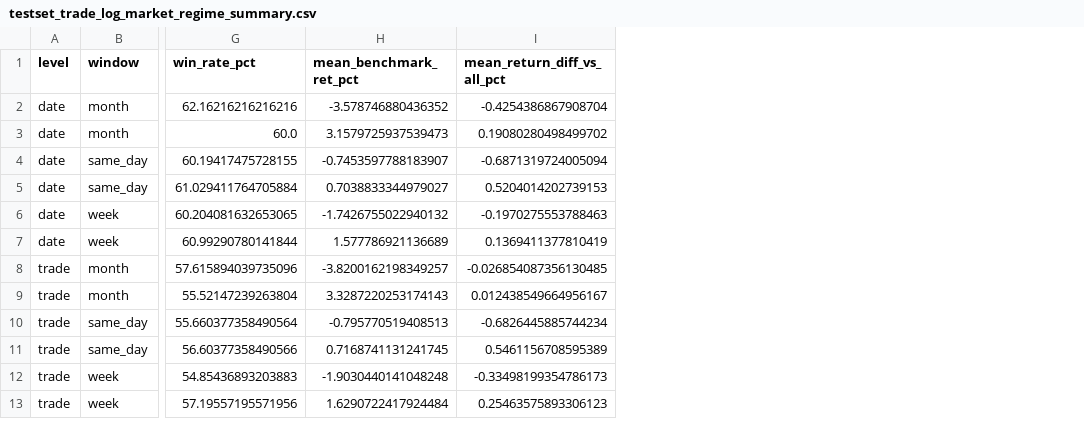
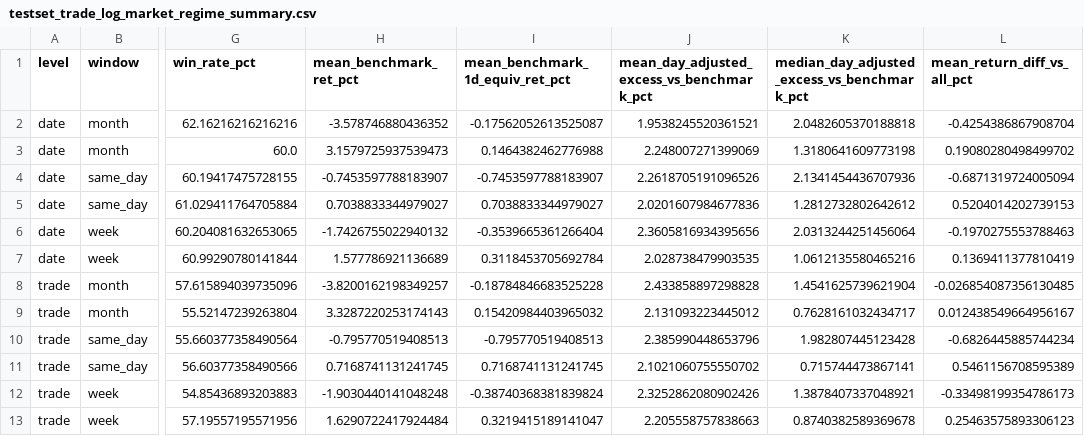
Before and after one commit to robertsben333-cmyk/insider_trader, a CSV file: backtest/out/testset_trade_log_market_regime_summary.csv, drawn as a sheet; only a part is shown, gaps mark what is left out; the diff names each change by its address in the sheet, - before the commit and + after, or states it on an @@ line.

```diff
--- a/backtest/out/testset_trade_log_market_regime_summary.csv
+++ b/backtest/out/testset_trade_log_market_regime_summary.csv
+column I (mean_benchmark_1d_equiv_ret_pct), rows 2-13: -0.17562052613525087 | 0.1464382462776988 | -0.7453597788183907 | 0.7038833344979027 | -0.3539665361266404 | 0.3118453705692784 | -0.18784846683525228 | 0.15420984403965032 | -0.795770519408513 | 0.7168741131241745 | -0.38740368381839824 | 0.3219415189141047
+column J, rows 1-13: mean_day_adjusted_excess_vs_benchmark_pct | 1.9538245520361521 | 2.248007271399069 | 2.2618705191096526 | 2.0201607984677836 | 2.3605816934395656 | 2.028738479903535 | 2.433858897298828 | 2.131093223445012 | 2.385990448653796 | 2.1021060755550702 | 2.3252862080902426 | 2.205558757838663
+column K, rows 1-13: median_day_adjusted_excess_vs_benchmark_pct | 2.0482605370188818 | 1.3180641609773198 | 2.1341454436707936 | 1.2812732802642612 | 2.0313244251456064 | 1.0612135580465216 | 1.4541625739621904 | 0.7628161032434717 | 1.982807445123428 | 0.715744473867141 | 1.3878407337048921 | 0.8740382589369678
```
Also changed, not shown: 42 other files.
